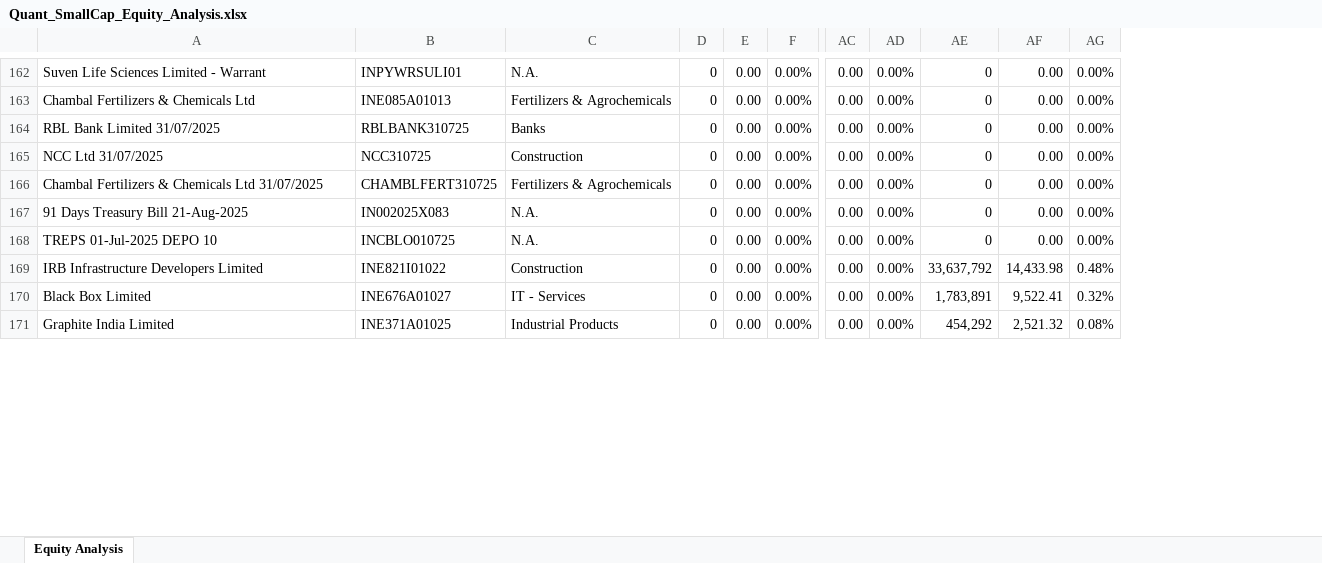
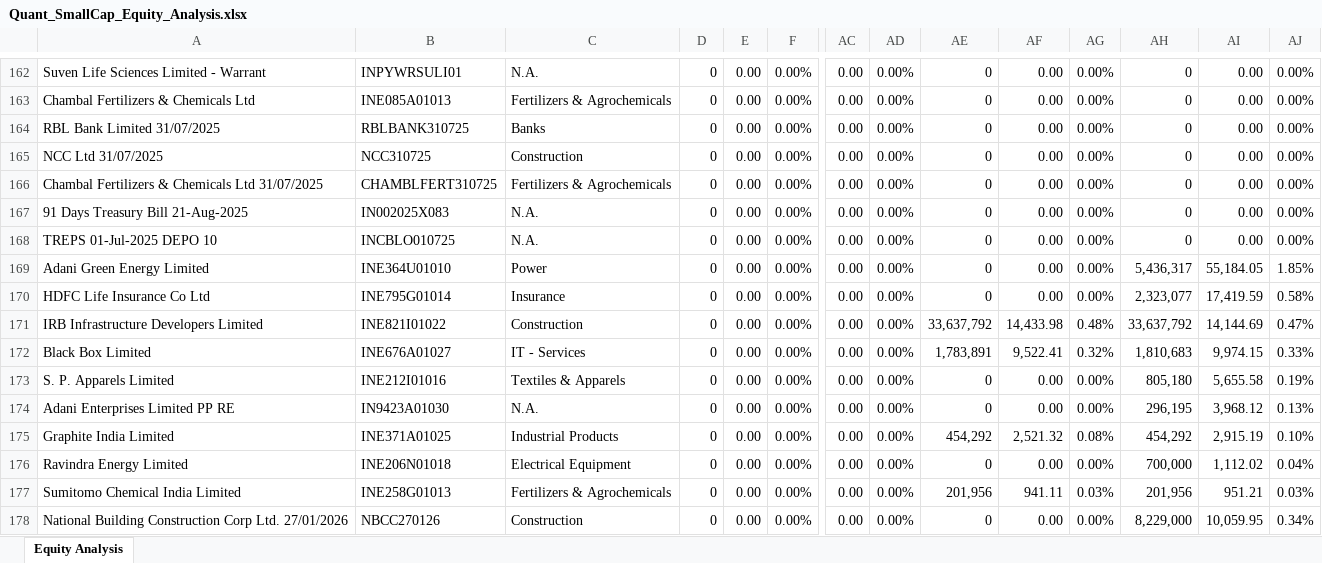
Before and after one commit to iamnotanerdd/QuantSmallCapFolio, an Excel workbook: Quant_SmallCap/Quant_SmallCap_Equity_Analysis.xlsx, sheet Equity Analysis, drawn as a sheet; only a part is shown, gaps mark what is left out; values as stored, in another font and other column widths than the file's, no borders; rows hold the shown columns only; the diff covers the shown part only; the diff names each change by its address in the sheet, - before the commit and + after, or states it on an @@ line.

```diff
--- a/Quant_SmallCap/Quant_SmallCap_Equity_Analysis.xlsx (sheet Equity Analysis)
+++ b/Quant_SmallCap/Quant_SmallCap_Equity_Analysis.xlsx (sheet Equity Analysis)
+column AH, rows 162-168: all 0; rows 171-172: 33,637,792 | 1,810,683; row 175: 454,292
+column AI, rows 162-168: all 0.00; rows 171-172: 14,144.69 | 9,974.15; row 175: 2,915.19
+column AJ, rows 162-168: all 0.00%; rows 171-172: 0.47% | 0.33%; row 175: 0.10%
+row 169: Adani Green Energy Limited | INE364U01010 | Power | 0 | 0.00 | 0.00% | 0.00 | 0.00% | 0 | 0.00 | 0.00% | 5,436,317 | 55,184.05 | 1.85%
+row 170: HDFC Life Insurance Co Ltd | INE795G01014 | Insurance | 0 | 0.00 | 0.00% | 0.00 | 0.00% | 0 | 0.00 | 0.00% | 2,323,077 | 17,419.59 | 0.58%
+row 173: S. P. Apparels Limited | INE212I01016 | Textiles & Apparels | 0 | 0.00 | 0.00% | 0.00 | 0.00% | 0 | 0.00 | 0.00% | 805,180 | 5,655.58 | 0.19%
+row 174: Adani Enterprises Limited PP RE | IN9423A01030 | N.A. | 0 | 0.00 | 0.00% | 0.00 | 0.00% | 0 | 0.00 | 0.00% | 296,195 | 3,968.12 | 0.13%
+row 176: Ravindra Energy Limited | INE206N01018 | Electrical Equipment | 0 | 0.00 | 0.00% | 0.00 | 0.00% | 0 | 0.00 | 0.00% | 700,000 | 1,112.02 | 0.04%
@@ row 173 moved to row 177: Sumitomo Chemical India Limited @@
+row 178: National Building Construction Corp Ltd. 27/01/2026 | NBCC270126 | Construction | 0 | 0.00 | 0.00% | 0.00 | 0.00% | 0 | 0.00 | 0.00% | 8,229,000 | 10,059.95 | 0.34%
```
Also changed, not shown: 1 added row and 2 moved rows elsewhere in this sheet, 1 other file.
